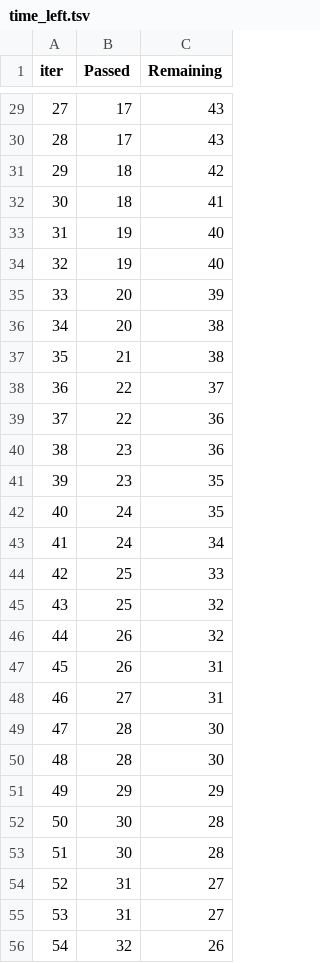
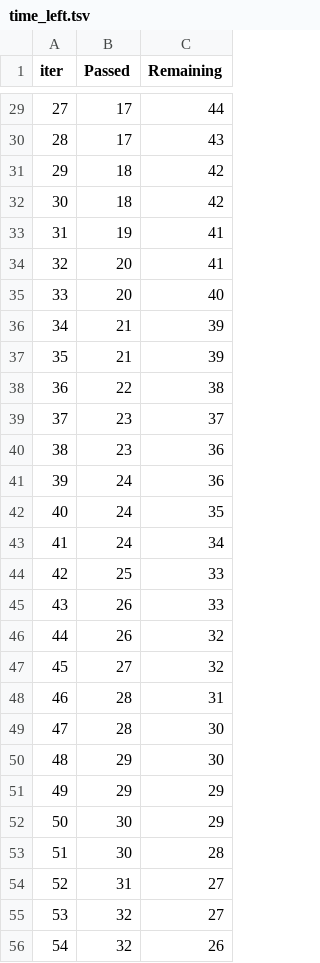
Before and after one commit to Mariyababu06/ML_Project, a TSV file: catboost_info/time_left.tsv, drawn as a sheet; only a part is shown, gaps mark what is left out; removed rows and columns are numbered as before the commit, all else as after; the diff covers the shown part only; the diff names each change by its address in the sheet, - before the commit and + after, or states it on an @@ line.

```diff
--- a/catboost_info/time_left.tsv
+++ b/catboost_info/time_left.tsv
@@ column A (iter) renumbered between rows 6 and 101 @@
-C29 (Remaining): 43
+C29 (Remaining): 44
-C32 (Remaining): 41
+C32 (Remaining): 42
-C33 (Remaining): 40
+C33 (Remaining): 41
-row 34: 32 | 19 | 40
-C34 (Remaining): 39
+C34 (Remaining): 41
-C35 (Remaining): 38
+C35 (Remaining): 40
-C36 (Remaining): 38
+C36 (Remaining): 39
-row 38: 36 | 22 | 37
+row 37: 35 | 21 | 39
-C38 (Remaining): 36
+C38 (Remaining): 38
+row 39: 37 | 23 | 37
-row 41: 39 | 23 | 35
+row 41: 39 | 24 | 36
-row 45: 43 | 25 | 32
+row 45: 43 | 26 | 33
-row 47: 45 | 26 | 31
-C47 (Remaining): 31
+C47 (Remaining): 32
+row 48: 46 | 28 | 31
-B50 (Passed): 28
+B50 (Passed): 29
-C52 (Remaining): 28
+C52 (Remaining): 29
-B55 (Passed): 31
+B55 (Passed): 32
```
Also changed, not shown: 12 added rows, 12 removed rows and 45 edited cells elsewhere in this file, 3 other files.
